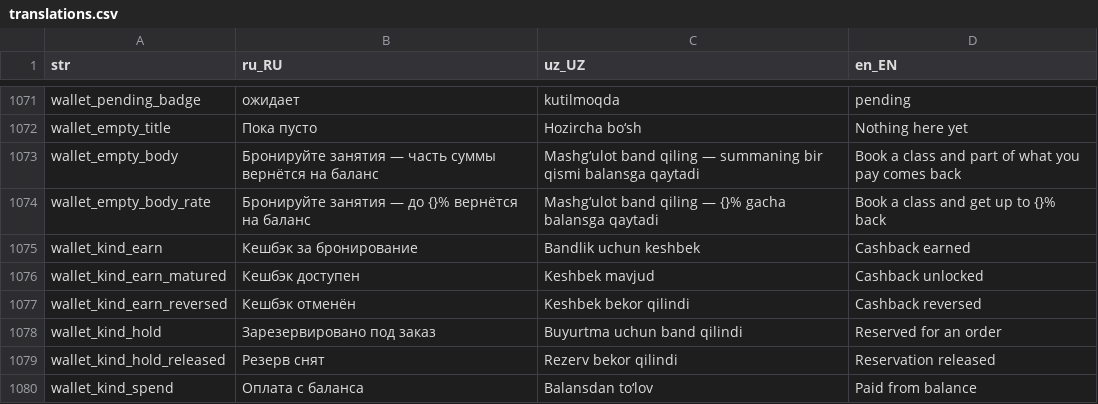
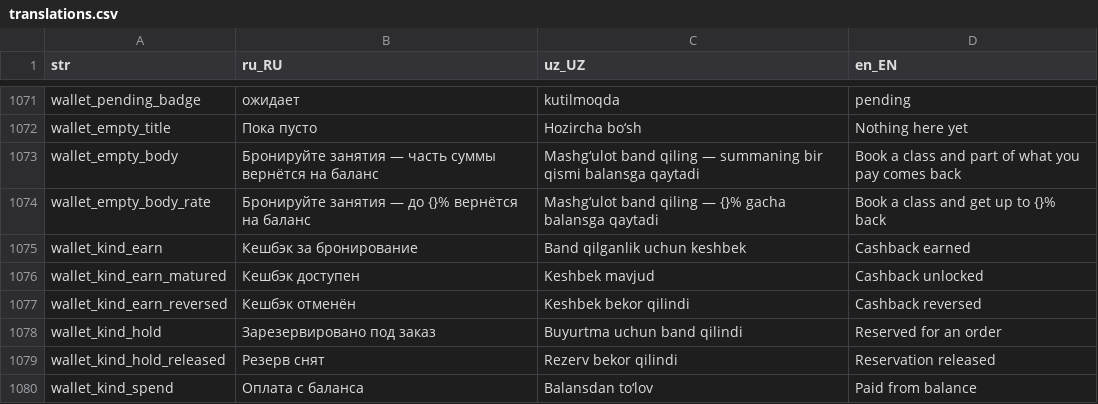
Before and after one commit to LUMI-PASS/lumi-mobile-app, a CSV file: assets/localization/translations.csv, drawn as a sheet; only a part is shown, gaps mark what is left out.

```diff
--- a/assets/localization/translations.csv
+++ b/assets/localization/translations.csv
@@ -1074,3 +1074,3 @@ wallet_empty_body,Бронируйте занятия — часть суммы
 wallet_empty_body_rate,Бронируйте занятия — до {}% вернётся на баланс,Mashg‘ulot band qiling — {}% gacha balansga qaytadi,Book a class and get up to {}% back
-wallet_kind_earn,Кешбэк за бронирование,Bandlik uchun keshbek,Cashback earned
+wallet_kind_earn,Кешбэк за бронирование,Band qilganlik uchun keshbek,Cashback earned
 wallet_kind_earn_matured,Кешбэк доступен,Keshbek mavjud,Cashback unlocked
```
Also changed, not shown: 2 other files.
